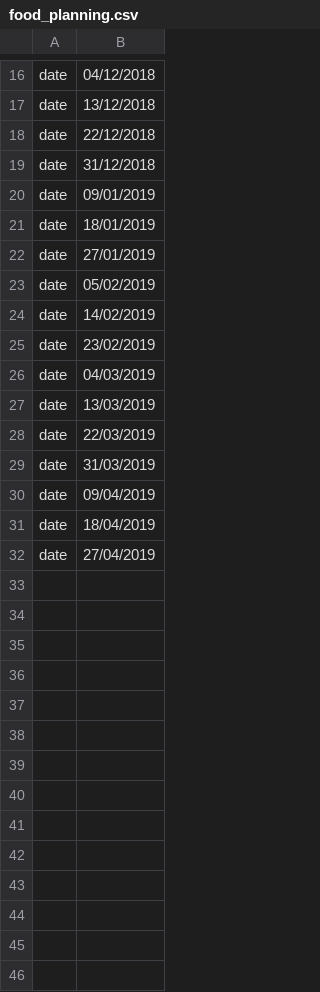
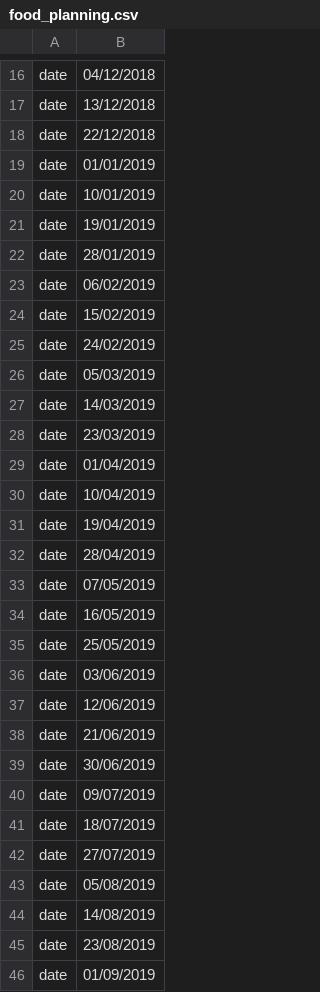
Before and after one commit to EternityGit/life-bot, a CSV file: file/food_planning.csv, drawn as a sheet; only a part is shown, gaps mark what is left out; the diff covers the shown part only.

Commit message:
Fix bug + Improve command !food

```diff
--- a/file/food_planning.csv
+++ b/file/food_planning.csv
@@ -18,15 +18,29 @@ date;13/12/2018
 date;22/12/2018
-date;31/12/2018
-date;09/01/2019
-date;18/01/2019
-date;27/01/2019
-date;05/02/2019
-date;14/02/2019
-date;23/02/2019
-date;04/03/2019
-date;13/03/2019
-date;22/03/2019
-date;31/03/2019
-date;09/04/2019
-date;18/04/2019
-date;27/04/2019
+date;01/01/2019
+date;10/01/2019
+date;19/01/2019
+date;28/01/2019
+date;06/02/2019
+date;15/02/2019
+date;24/02/2019
+date;05/03/2019
+date;14/03/2019
+date;23/03/2019
+date;01/04/2019
+date;10/04/2019
+date;19/04/2019
+date;28/04/2019
+date;07/05/2019
+date;16/05/2019
+date;25/05/2019
+date;03/06/2019
+date;12/06/2019
+date;21/06/2019
+date;30/06/2019
+date;09/07/2019
+date;18/07/2019
+date;27/07/2019
+date;05/08/2019
+date;14/08/2019
+date;23/08/2019
+date;01/09/2019
```
Also changed, not shown: 46 added rows elsewhere in this file, 2 other files.
